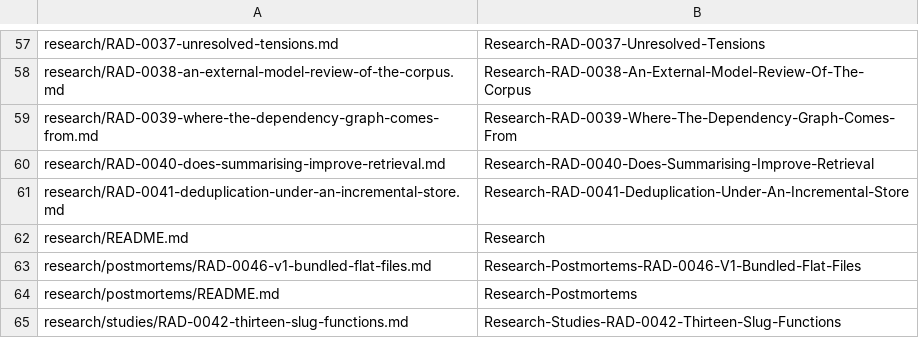
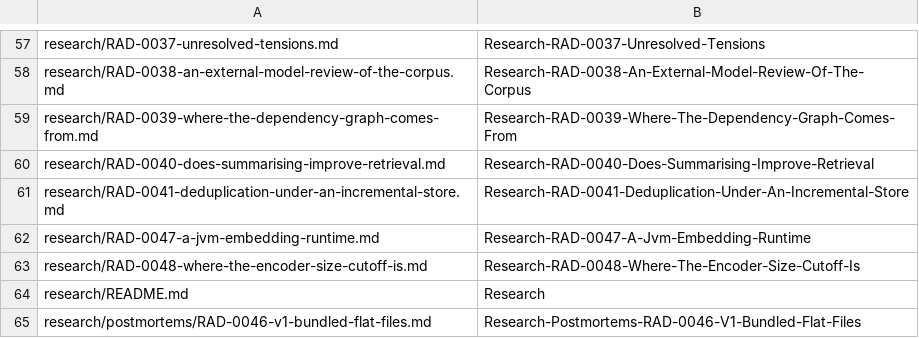
Before and after one commit to dependencyskills/dependencyskills, a TSV file: docs/knowledge/.gh-wiki-sync/manifest.tsv, drawn as a sheet; only a part is shown, gaps mark what is left out; the shorter side is filled out with more unchanged rows; the diff names each change by its address in the sheet, - before the commit and + after, or states it on an @@ line.

Commit message:
Build the codex store, and split it from the Gradle plugins
- implementations/ is now one build root per directory: codex/ for the store and the encoder, gradle/ for the plugins
- codex/core: SQLite store, entries content-addressed on (symbol, signature, doc), coordinates pointing at them
- The raw documentation has no field on the public Entry type — it is a retrieval key the store never hands out
- The rewrite is excluded from entry identity, so re-running the rewriter cannot fork the store
- Coordinates carry a harvest state and timestamps, so no-source is distinguishable from never-seen and can be re-checked by age
- Writes use BEGIN IMMEDIATE: a deferred transaction upgrading a read lock gets SQLITE_BUSY without the busy handler ever running
- encoder-small-en becomes encoder; which model it holds is declared in the manifest, not the coordinate
- Groups and packages are namespaced by build root and module: org.dependencyskills.codex:core, package org.dependencyskills.codex.core
- ADR-0005 v3: records the build-root rule and why the codex must not sit under a build system
- RAD-0048 recommendation corrected — 78 MB jarred makes BAAI's own fp32 smaller than the community fp16 ships raw
- 23 tests in core, none needing a network, a model or a dependency graph

Signed-off-by: Brill Pappin <3903833+bpappin@users.noreply.github.com>

```diff
--- a/docs/knowledge/.gh-wiki-sync/manifest.tsv
+++ b/docs/knowledge/.gh-wiki-sync/manifest.tsv
+row 62: research/RAD-0047-a-jvm-embedding-runtime.md | Research-RAD-0047-A-Jvm-Embedding-Runtime
+row 63: research/RAD-0048-where-the-encoder-size-cutoff-is.md | Research-RAD-0048-Where-The-Encoder-Size-Cutoff-Is
```
Also changed, not shown: 33 other files.
